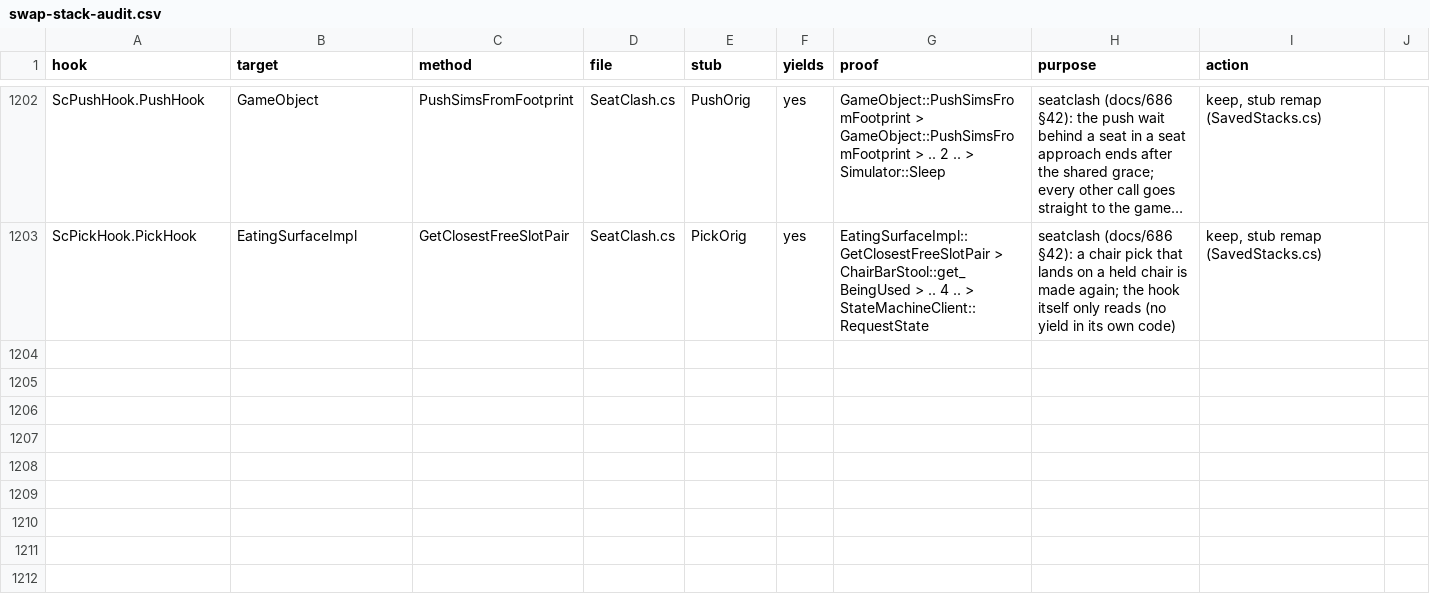
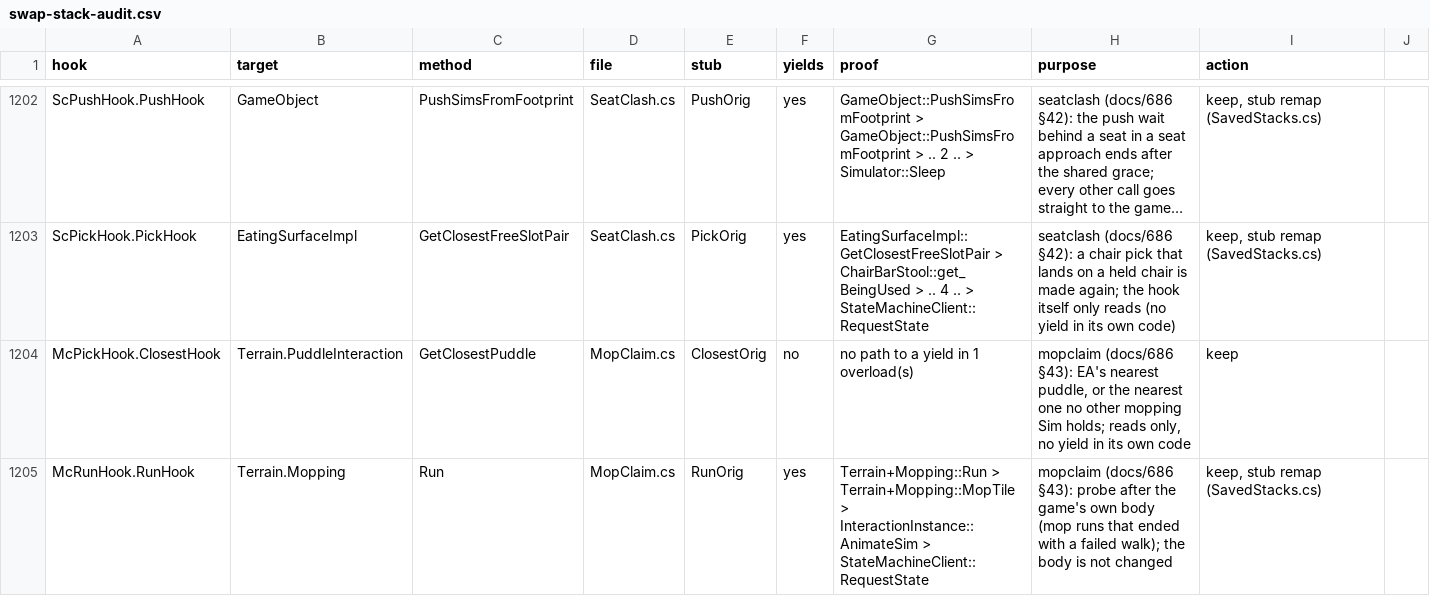
Before and after one commit to alexvixell35-stack/sims3-modernization, a CSV file: docs/data/swap-stack-audit.csv, drawn as a sheet; only a part is shown, gaps mark what is left out; long unchanged cells end in …; the diff names each change by its address in the sheet, - before the commit and + after, or states it on an @@ line.

```diff
--- a/docs/data/swap-stack-audit.csv
+++ b/docs/data/swap-stack-audit.csv
+row 1204: McPickHook.ClosestHook | Terrain.PuddleInteraction | GetClosestPuddle | MopClaim.cs | ClosestOrig | no | no path to a yield in 1 overload(s) | mopclaim (docs/686 §43): EA's nearest puddle, or the nearest one no other mopping Sim holds; reads only, no yield in its own code | keep
+row 1205: McRunHook.RunHook | Terrain.Mopping | Run | MopClaim.cs | RunOrig | yes | Terrain+Mopping::Run > Terrain+Mopping::MopTile > InteractionInstance::AnimateSim > StateMachineClient::RequestState | mopclaim (docs/686 §43): probe after the game's own body (mop runs that ended with a failed walk); the body is not changed | keep, stub remap (SavedStacks.cs)
```
Also changed, not shown: 13 other files.
